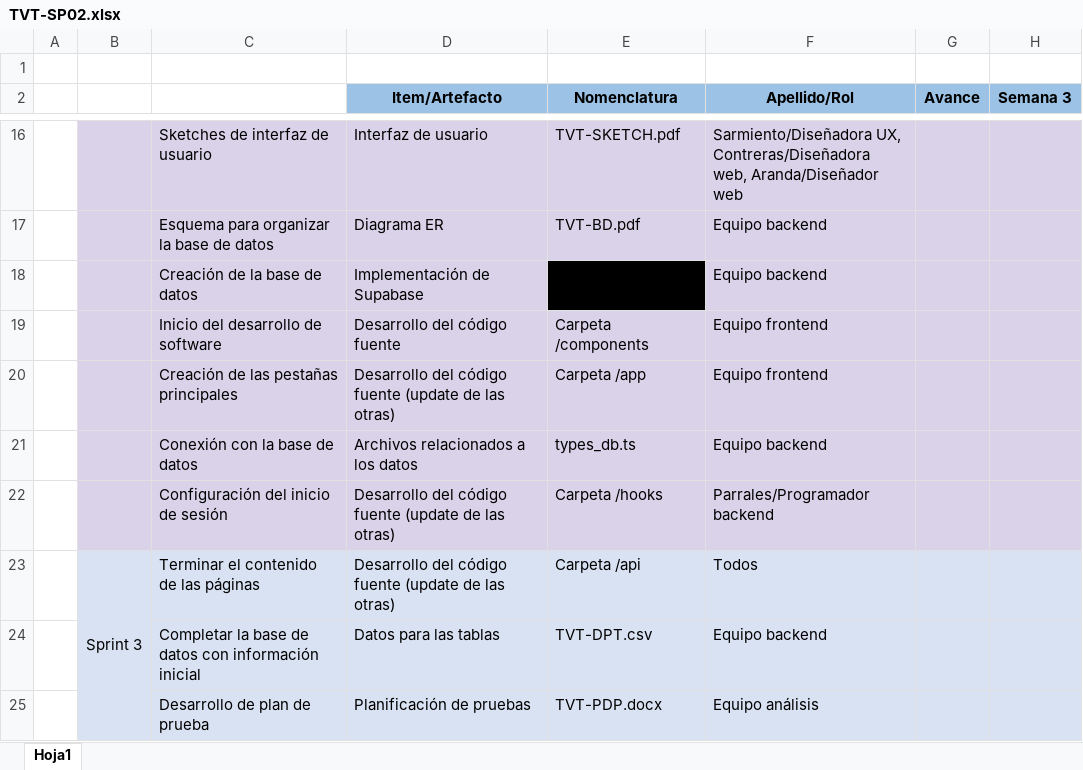
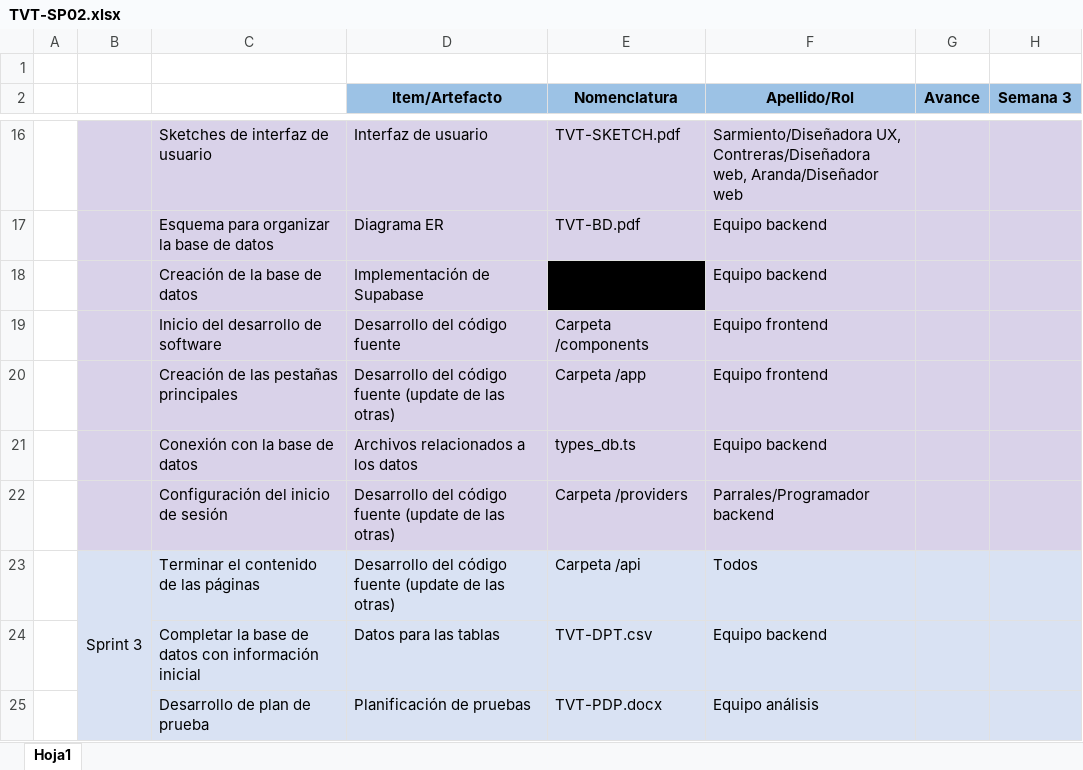
Before and after one commit to saaaan25/melody-labs_the-vault, an Excel workbook: desarrollo/the-vault/gestion/sprints_del_proyecto/TVT-SP02.xlsx, sheet Hoja1, drawn as a sheet; only a part is shown, gaps mark what is left out; values as stored, in another font and other column widths than the file's, no borders; charts and pictures not drawn; the diff names each change by its address in the sheet, - before the commit and + after, or states it on an @@ line.

```diff
--- a/desarrollo/the-vault/gestion/sprints_del_proyecto/TVT-SP02.xlsx (sheet Hoja1)
+++ b/desarrollo/the-vault/gestion/sprints_del_proyecto/TVT-SP02.xlsx (sheet Hoja1)
-E22 (Nomenclatura): Carpeta /hooks
+E22 (Nomenclatura): Carpeta /providers
```
Also changed, not shown: charts or pictures, 12 other files.
